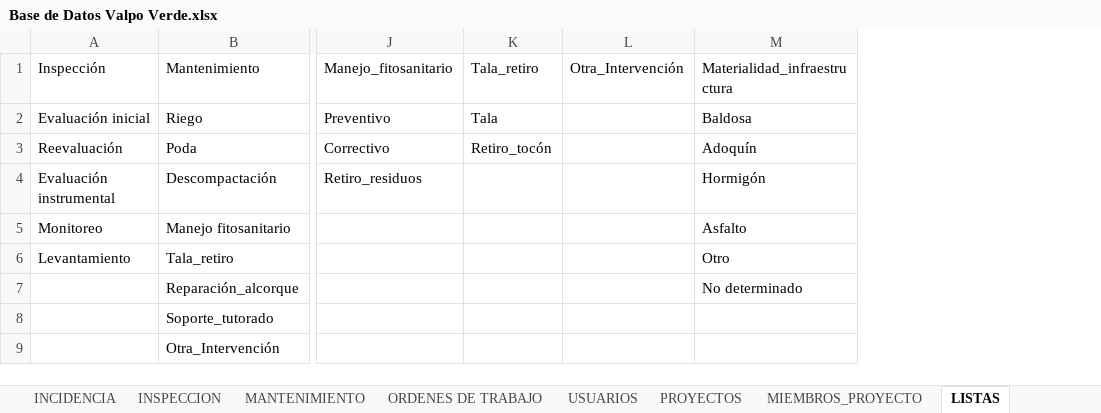
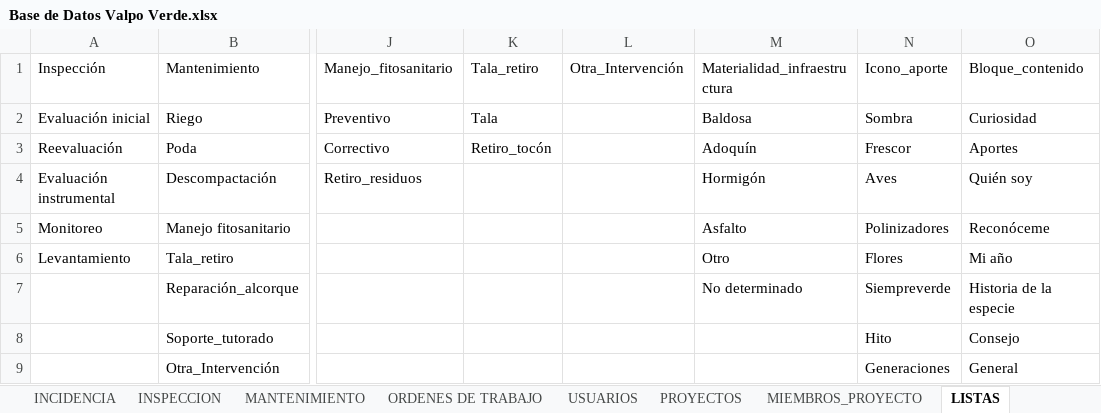
Before and after one commit to marybaxmann/valpo-verde-backend, an Excel workbook: docs/excel/Base de Datos Valpo Verde.xlsx, sheet LISTAS, drawn as a sheet; only a part is shown, gaps mark what is left out; values as stored, in another font and other column widths than the file's, no borders; conditional formats not drawn; the diff names each change by its address in the sheet, - before the commit and + after, or states it on an @@ line.

```diff
--- a/docs/excel/Base de Datos Valpo Verde.xlsx (sheet LISTAS)
+++ b/docs/excel/Base de Datos Valpo Verde.xlsx (sheet LISTAS)
+column N, rows 1-9: Icono_aporte | Sombra | Frescor | Aves | Polinizadores | Flores | Siempreverde | Hito | Generaciones
+column O, rows 1-9: Bloque_contenido | Curiosidad | Aportes | Quién soy | Reconóceme | Mi año | Historia de la especie | Consejo | General
```
Also changed, not shown: sheet DICCIONARIO_CAMPOS, sheet CATALOGO_ESPECIES, other sheet tabs, 14 other files.
